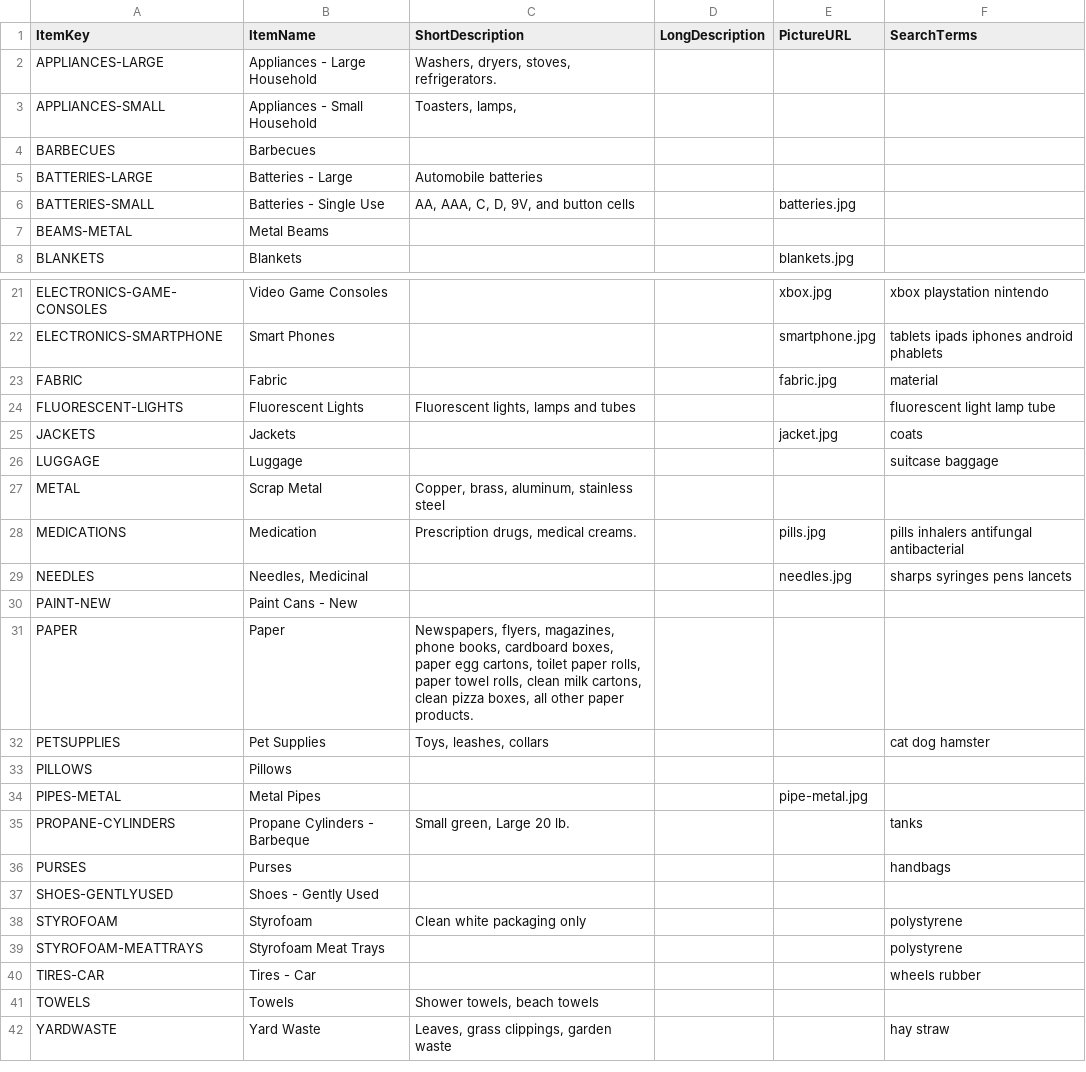
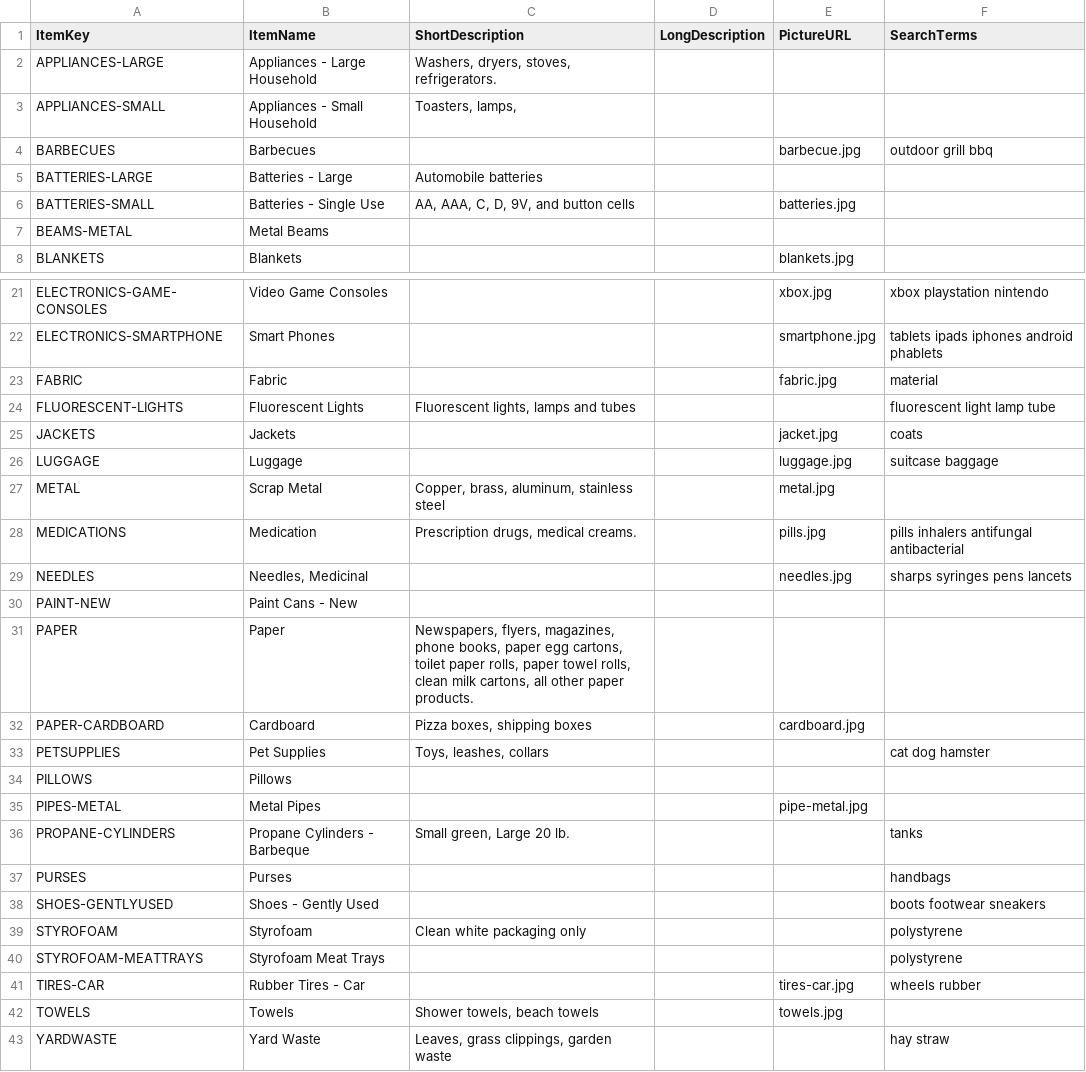
Before and after one commit to cityssm/disposal-app, a CSV file: data/items.csv, drawn as a sheet; only a part is shown, gaps mark what is left out.

```diff
--- a/data/items.csv
+++ b/data/items.csv
@@ -3,3 +3,3 @@ APPLIANCES-LARGE,Appliances - Large Household,"Washers, dryers, stoves, refriger
 APPLIANCES-SMALL,Appliances - Small Household,"Toasters, lamps,",,,
-BARBECUES,Barbecues,,,,
+BARBECUES,Barbecues,,,barbecue.jpg,outdoor grill bbq
 BATTERIES-LARGE,Batteries - Large,"Automobile batteries",,,
@@ -25,4 +25,4 @@ FLUORESCENT-LIGHTS,Fluorescent Lights,"Fluorescent lights, lamps and tubes",,,fl
 JACKETS,Jackets,,,jacket.jpg,coats
-LUGGAGE,Luggage,,,,suitcase baggage
-METAL,Scrap Metal,"Copper, brass, aluminum, stainless steel",,,
+LUGGAGE,Luggage,,,luggage.jpg,suitcase baggage
+METAL,Scrap Metal,"Copper, brass, aluminum, stainless steel",,metal.jpg,
 MEDICATIONS,Medication,"Prescription drugs, medical creams.",,pills.jpg,pills inhalers antifungal antibacterial
@@ -30,3 +30,4 @@ NEEDLES,"Needles, Medicinal",,,needles.jpg,sharps syringes pens lancets
 PAINT-NEW,Paint Cans - New,,,,
-PAPER,Paper,"Newspapers, flyers, magazines, phone books, cardboard boxes, paper egg cartons, toilet paper rolls, paper towel rolls, clean milk cartons, clean pizza boxes, all other paper products.",,,
+PAPER,Paper,"Newspapers, flyers, magazines, phone books, paper egg cartons, toilet paper rolls, paper towel rolls, clean milk cartons, all other paper products.",,,
+PAPER-CARDBOARD,Cardboard,"Pizza boxes, shipping boxes",,cardboard.jpg,
 PETSUPPLIES,Pet Supplies,"Toys, leashes, collars",,,cat dog hamster
@@ -36,7 +37,7 @@ PROPANE-CYLINDERS,Propane Cylinders - Barbeque,"Small green, Large 20 lb.",,,tan
 PURSES,Purses,,,,handbags
-SHOES-GENTLYUSED,Shoes - Gently Used,,,,
+SHOES-GENTLYUSED,Shoes - Gently Used,,,,boots footwear sneakers
 STYROFOAM,Styrofoam,Clean white packaging only,,,polystyrene
 STYROFOAM-MEATTRAYS,Styrofoam Meat Trays,,,,polystyrene
-TIRES-CAR,Tires - Car,,,,wheels rubber
-TOWELS,Towels,"Shower towels, beach towels",,,
+TIRES-CAR,Rubber Tires - Car,,,tires-car.jpg,wheels rubber
+TOWELS,Towels,"Shower towels, beach towels",,towels.jpg,
 YARDWASTE,Yard Waste,"Leaves, grass clippings, garden waste",,,hay straw
```
Also changed, not shown: data/itemLocations.csv, 9 other files.
